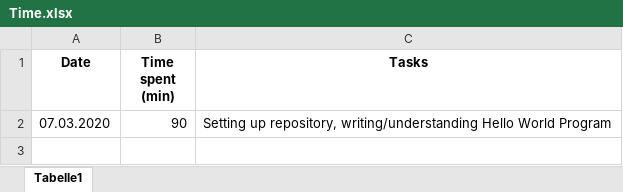
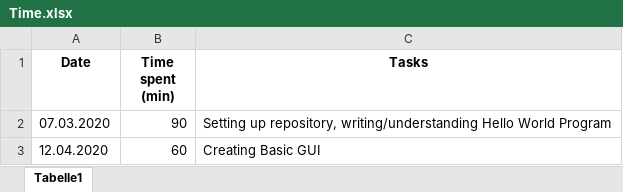
Before and after one commit to HotDonut/TourPlanner, an Excel workbook: Time.xlsx, sheet Tabelle1, drawn as a sheet; values as stored, in another font and other column widths than the file's, no borders; the diff names each change by its address in the sheet, - before the commit and + after, or states it on an @@ line.

```diff
--- a/Time.xlsx (sheet Tabelle1)
+++ b/Time.xlsx (sheet Tabelle1)
+row 3: 12.04.2020 | 60 | Creating Basic GUI
```
Also changed, not shown: 6 other files.
